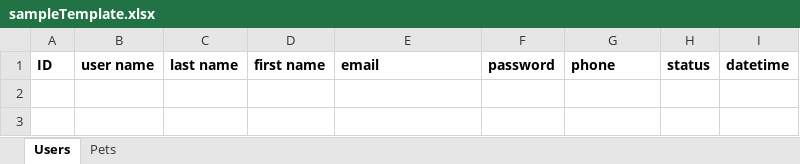
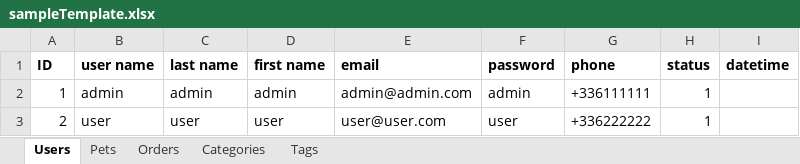
Before and after one commit to kingpelegodlike/python-petstore-api-to-excel, an Excel workbook: sampleTemplate.xlsx, sheet Users, drawn as a sheet; values as stored, in another font and other column widths than the file's, no borders; the diff names each change by its address in the sheet, - before the commit and + after, or states it on an @@ line.

```diff
--- a/sampleTemplate.xlsx (sheet Users)
+++ b/sampleTemplate.xlsx (sheet Users)
+sheet tab: Orders
+sheet tab: Categories
+sheet tab: Tags
+row 2: 1 | admin | admin | admin | admin@admin.com | admin | +336111111 | 1
+row 3: 2 | user | user | user | user@user.com | user | +336222222 | 1
```
Also changed, not shown: sheet Pets, sample.xlsx, 25 other files.
